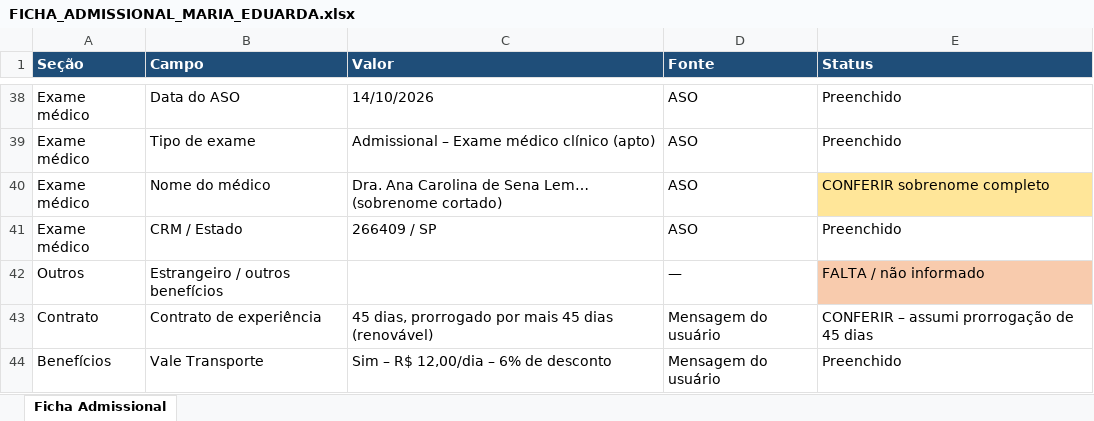
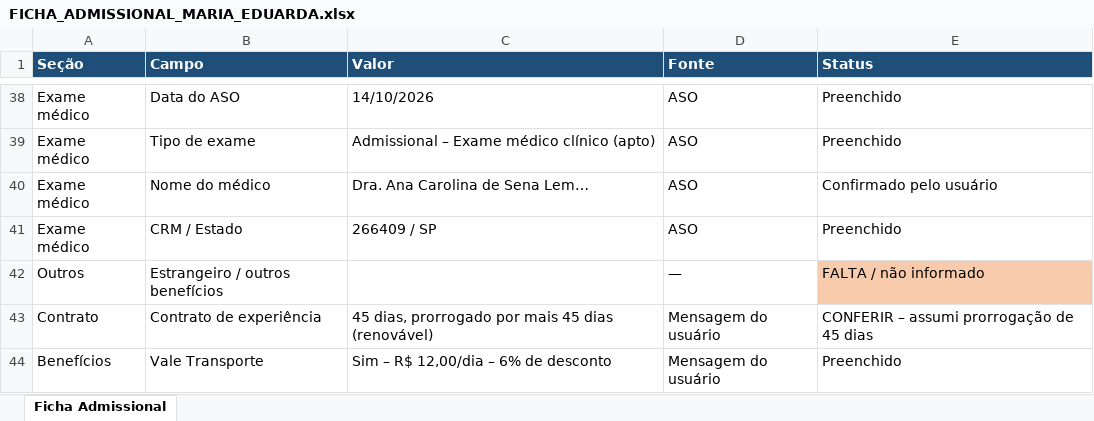
Before and after one commit to rmf174-eng/claude, an Excel workbook: ficha_maria/FICHA_ADMISSIONAL_MARIA_EDUARDA.xlsx, sheet Ficha Admissional, drawn as a sheet; only a part is shown, gaps mark what is left out; values as stored, in another font and other column widths than the file's, no borders; the diff names each change by its address in the sheet, - before the commit and + after, or states it on an @@ line.

```diff
--- a/ficha_maria/FICHA_ADMISSIONAL_MARIA_EDUARDA.xlsx (sheet Ficha Admissional)
+++ b/ficha_maria/FICHA_ADMISSIONAL_MARIA_EDUARDA.xlsx (sheet Ficha Admissional)
-C40 (Valor): Dra. Ana Carolina de Sena Lem… (sobrenome cortado)
+C40 (Valor): Dra. Ana Carolina de Sena Lem…
-E40 (Status): CONFERIR sobrenome completo
+E40 (Status): Confirmado pelo usuário
-E40 fill: #FFE699
+E40 fill: none
```
Also changed, not shown: 2 other files.
